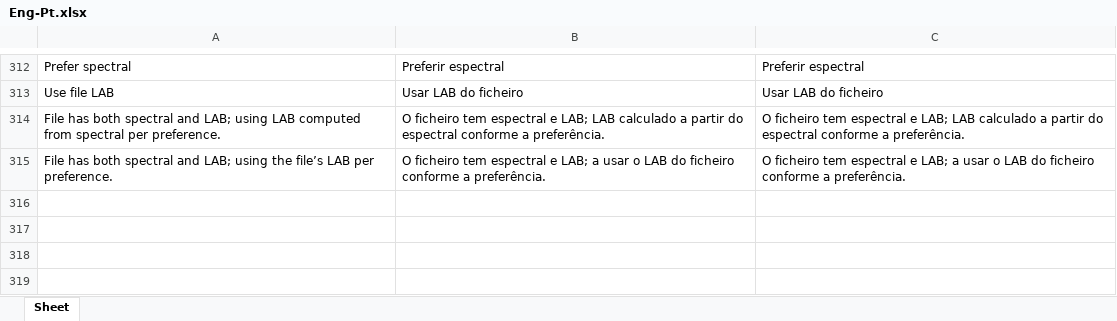
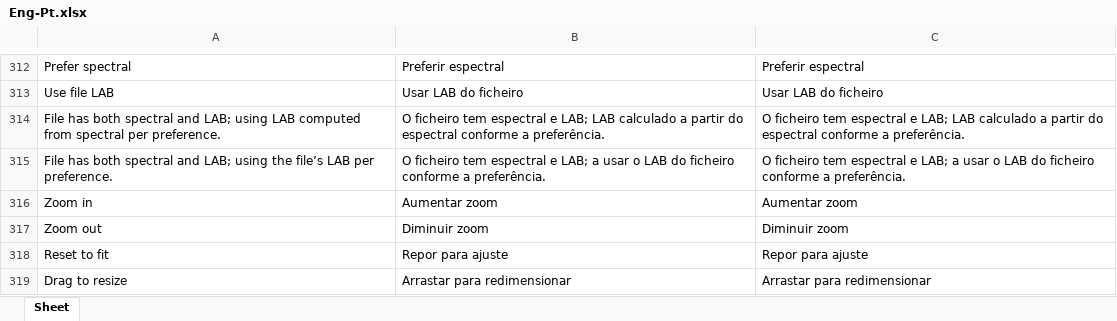
Before and after one commit to colourbill-ctrl/chardata, an Excel workbook: translations/Eng-Pt.xlsx, sheet Sheet, drawn as a sheet; only a part is shown, gaps mark what is left out; values as stored, in another font and other column widths than the file's, no borders; the diff names each change by its address in the sheet, - before the commit and + after, or states it on an @@ line.

```diff
--- a/translations/Eng-Pt.xlsx (sheet Sheet)
+++ b/translations/Eng-Pt.xlsx (sheet Sheet)
+row 316: Zoom in | Aumentar zoom | Aumentar zoom
+row 317: Zoom out | Diminuir zoom | Diminuir zoom
+row 318: Reset to fit | Repor para ajuste | Repor para ajuste
+row 319: Drag to resize | Arrastar para redimensionar | Arrastar para redimensionar
```
Also changed, not shown: translations/Eng-De.xlsx, translations/Eng-Fr.xlsx, 15 other files.
